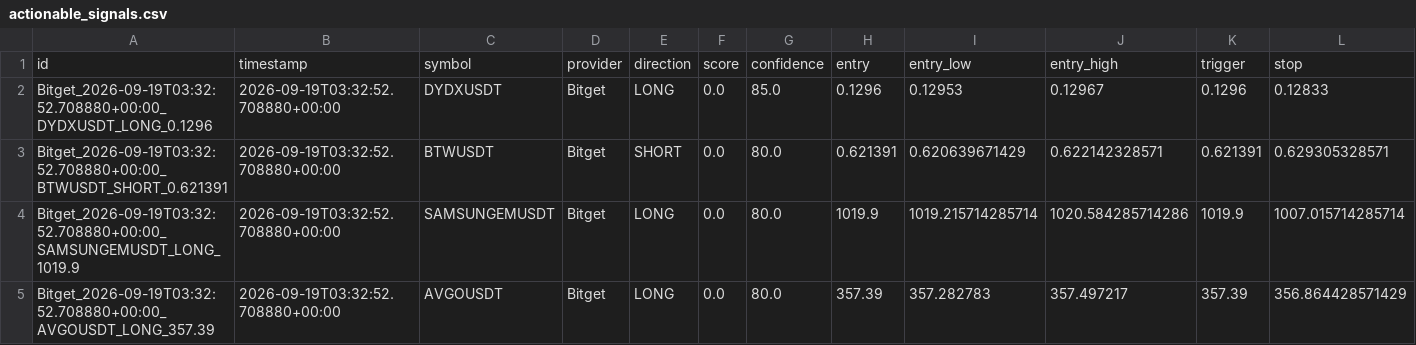
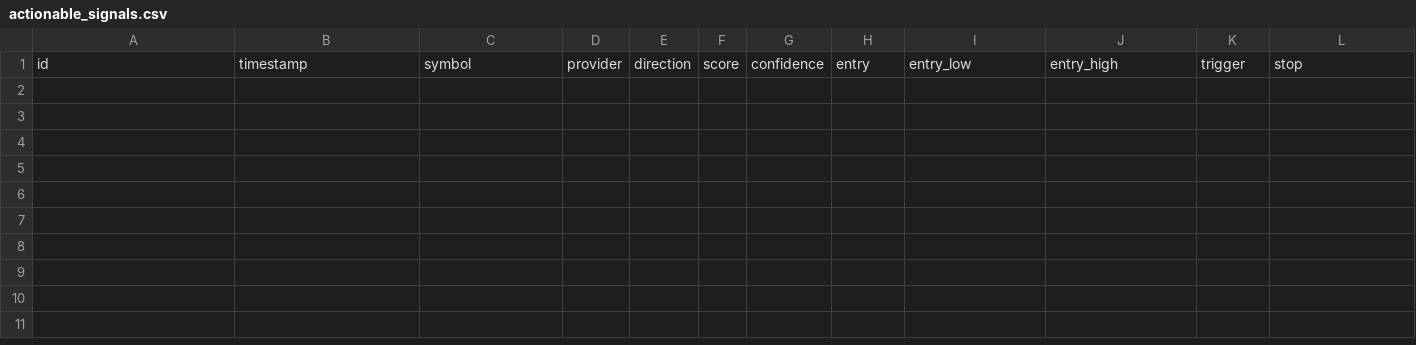
Before and after one commit to KikikJourney/Crypto-Scanner, a CSV file: data/actionable_signals.csv, drawn as a sheet; only a part is shown; rows hold the shown columns only; the diff names each change by its address in the sheet, - before the commit and + after, or states it on an @@ line.

```diff
--- a/data/actionable_signals.csv
+++ b/data/actionable_signals.csv
-row 2: Bitget_2026-09-19T03:32:52.708880+00:00_DYDXUSDT_LONG_0.1296 | 2026-09-19T03:32:52.708880+00:00 | DYDXUSDT | Bitget | LONG | 0.0 | 85.0 | 0.1296 | 0.12953 | 0.12967 | 0.1296 | 0.12833
-row 3: Bitget_2026-09-19T03:32:52.708880+00:00_BTWUSDT_SHORT_0.621391 | 2026-09-19T03:32:52.708880+00:00 | BTWUSDT | Bitget | SHORT | 0.0 | 80.0 | 0.621391 | 0.620639671429 | 0.622142328571 | 0.621391 | 0.629305328571
-row 4: Bitget_2026-09-19T03:32:52.708880+00:00_SAMSUNGEMUSDT_LONG_1019.9 | 2026-09-19T03:32:52.708880+00:00 | SAMSUNGEMUSDT | Bitget | LONG | 0.0 | 80.0 | 1019.9 | 1019.215714285714 | 1020.584285714286 | 1019.9 | 1007.015714285714
-row 5: Bitget_2026-09-19T03:32:52.708880+00:00_AVGOUSDT_LONG_357.39 | 2026-09-19T03:32:52.708880+00:00 | AVGOUSDT | Bitget | LONG | 0.0 | 80.0 | 357.39 | 357.282783 | 357.497217 | 357.39 | 356.864428571429
```
Also changed, not shown: data/extreme_reversal_forward_test.csv, data/signal_funnel_summary.csv, 3 other files.
